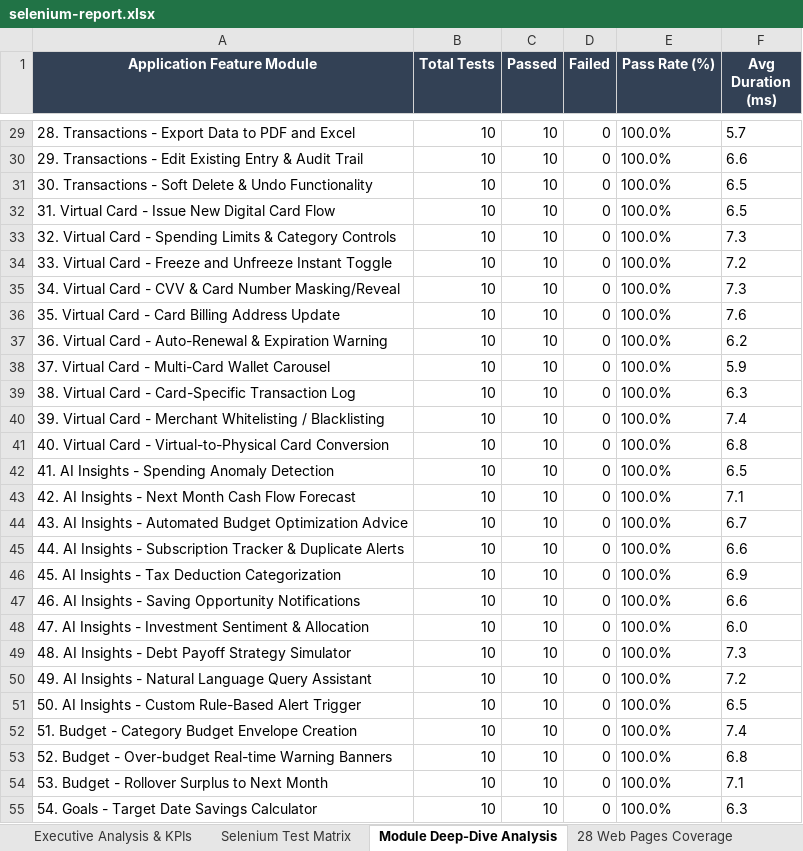
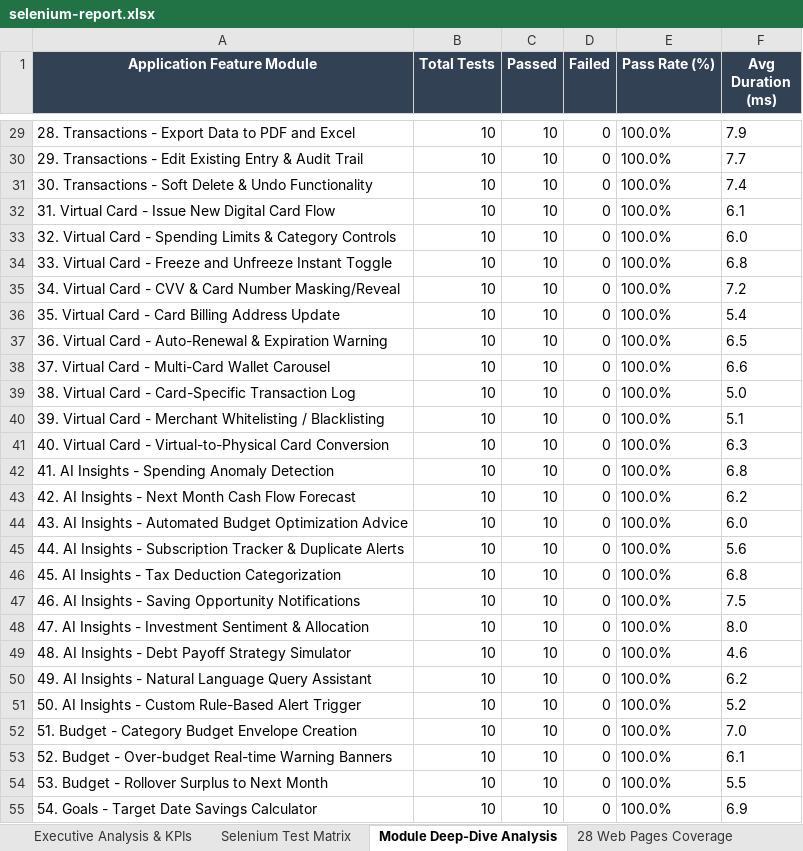
Before and after one commit to Deepak5027/cashify.apk, an Excel workbook: AidailycashE2E/Test_Results/Excel/selenium-report.xlsx, sheet Module Deep-Dive Analysis, drawn as a sheet; only a part is shown, gaps mark what is left out; values as stored, in another font and other column widths than the file's, no borders; the diff covers the shown part only; the diff names each change by its address in the sheet, - before the commit and + after, or states it on an @@ line.

```diff
--- a/AidailycashE2E/Test_Results/Excel/selenium-report.xlsx (sheet Module Deep-Dive Analysis)
+++ b/AidailycashE2E/Test_Results/Excel/selenium-report.xlsx (sheet Module Deep-Dive Analysis)
-F29 (Avg Duration (ms)): 5.7
+F29 (Avg Duration (ms)): 7.9
-F30 (Avg Duration (ms)): 6.6
+F30 (Avg Duration (ms)): 7.7
-F31 (Avg Duration (ms)): 6.5
+F31 (Avg Duration (ms)): 7.4
-F32 (Avg Duration (ms)): 6.5
+F32 (Avg Duration (ms)): 6.1
-F33 (Avg Duration (ms)): 7.3
+F33 (Avg Duration (ms)): 6.0
-F34 (Avg Duration (ms)): 7.2
+F34 (Avg Duration (ms)): 6.8
-F35 (Avg Duration (ms)): 7.3
+F35 (Avg Duration (ms)): 7.2
-F36 (Avg Duration (ms)): 7.6
+F36 (Avg Duration (ms)): 5.4
-F37 (Avg Duration (ms)): 6.2
+F37 (Avg Duration (ms)): 6.5
-F38 (Avg Duration (ms)): 5.9
+F38 (Avg Duration (ms)): 6.6
-F39 (Avg Duration (ms)): 6.3
+F39 (Avg Duration (ms)): 5.0
-F40 (Avg Duration (ms)): 7.4
+F40 (Avg Duration (ms)): 5.1
-F41 (Avg Duration (ms)): 6.8
+F41 (Avg Duration (ms)): 6.3
-F42 (Avg Duration (ms)): 6.5
+F42 (Avg Duration (ms)): 6.8
-F43 (Avg Duration (ms)): 7.1
+F43 (Avg Duration (ms)): 6.2
-F44 (Avg Duration (ms)): 6.7
+F44 (Avg Duration (ms)): 6.0
-F45 (Avg Duration (ms)): 6.6
+F45 (Avg Duration (ms)): 5.6
-F46 (Avg Duration (ms)): 6.9
+F46 (Avg Duration (ms)): 6.8
-F47 (Avg Duration (ms)): 6.6
+F47 (Avg Duration (ms)): 7.5
-F48 (Avg Duration (ms)): 6.0
+F48 (Avg Duration (ms)): 8.0
-F49 (Avg Duration (ms)): 7.3
+F49 (Avg Duration (ms)): 4.6
-F50 (Avg Duration (ms)): 7.2
+F50 (Avg Duration (ms)): 6.2
-F51 (Avg Duration (ms)): 6.5
+F51 (Avg Duration (ms)): 5.2
-F52 (Avg Duration (ms)): 7.4
+F52 (Avg Duration (ms)): 7.0
-F53 (Avg Duration (ms)): 6.8
+F53 (Avg Duration (ms)): 6.1
-F54 (Avg Duration (ms)): 7.1
+F54 (Avg Duration (ms)): 5.5
-F55 (Avg Duration (ms)): 6.3
+F55 (Avg Duration (ms)): 6.9
```
Also changed, not shown: 81 edited cells elsewhere in this sheet, sheet Selenium Test Matrix, sheet Executive Analysis & KPIs, 2 other files.
